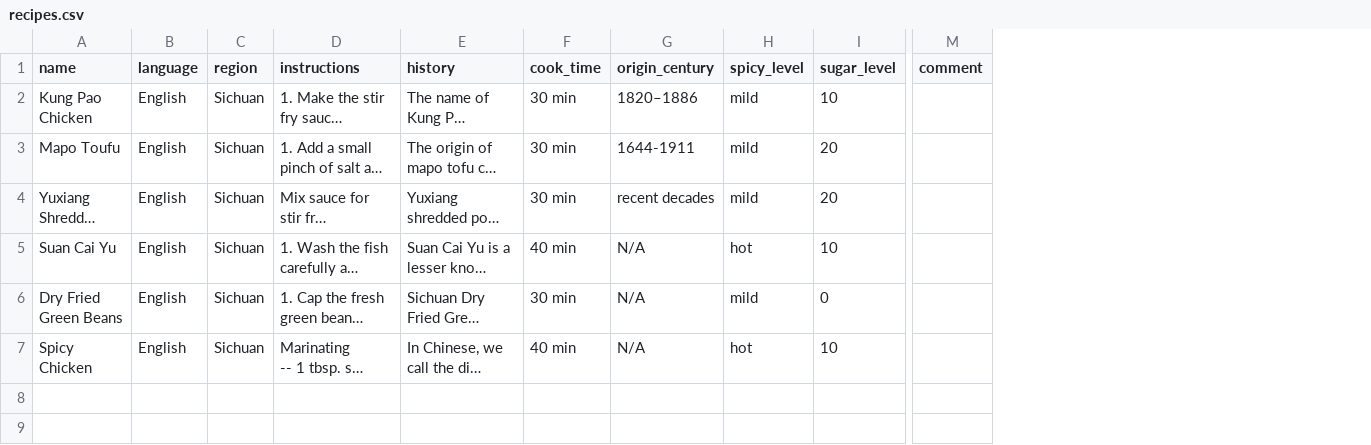
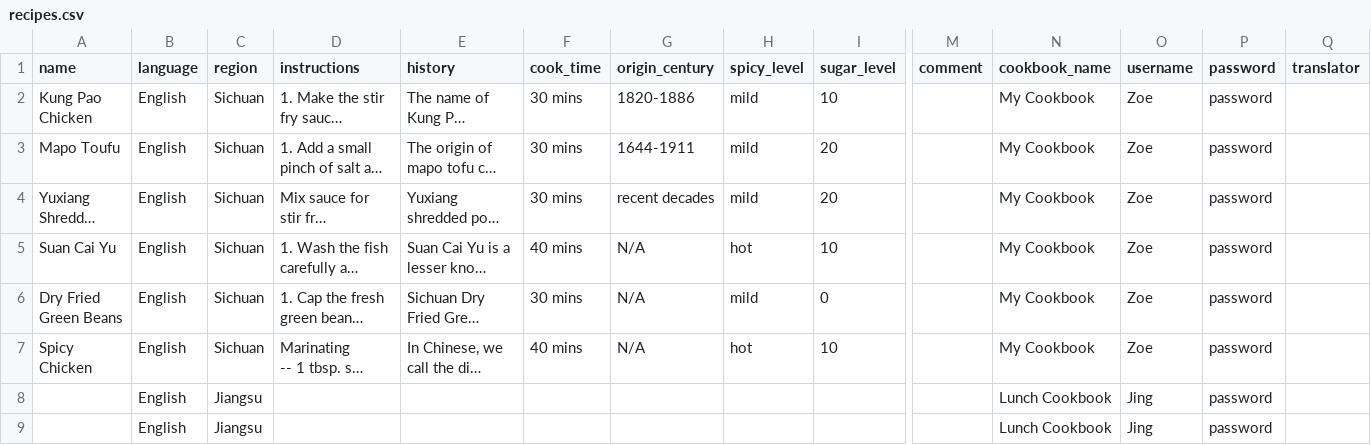
Before and after one commit to jcjc2019/Master_Chef-1, a CSV file: db/recipes.csv, drawn as a sheet; only a part is shown, gaps mark what is left out; long unchanged cells end in …; rows hold the shown columns only; the diff covers the shown part only; the diff names each change by its address in the sheet, - before the commit and + after, or states it on an @@ line.

```diff
--- a/db/recipes.csv
+++ b/db/recipes.csv
+column N (cookbook_name), rows 2-7: all My Cookbook
+column O (username), rows 2-7: all Zoe
+column P (password), rows 2-7: all password
+column Q (translator), empty
-F2:F4 (cook_time): 30 min
+F2:F4 (cook_time): 30 mins
-G2 (origin_century): 1820–1886
+G2 (origin_century): 1820-1886
-F5 (cook_time): 40 min
+F5 (cook_time): 40 mins
-F6 (cook_time): 30 min
+F6 (cook_time): 30 mins
-F7 (cook_time): 40 min
+F7 (cook_time): 40 mins
+row 8:  | English | Jiangsu |  |  |  |  |  |  |  | Lunch Cookbook | Jing | password
+row 9:  | English | Jiangsu |  |  |  |  |  |  |  | Lunch Cookbook | Jing | password
```
Also changed, not shown: 8 added rows elsewhere in this file, 9 other files.
